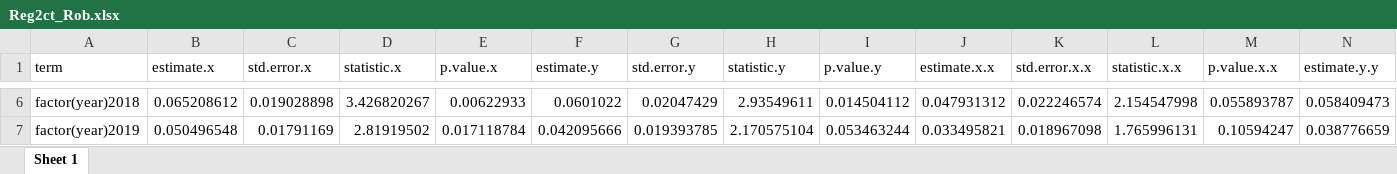
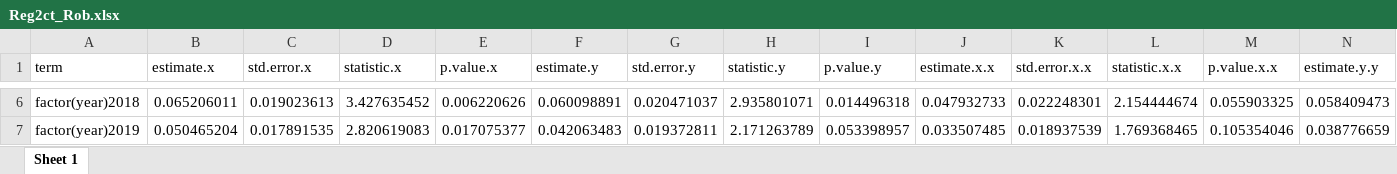
Before and after one commit to jrgroves/PY_Housing_Covid, an Excel workbook: Analysis/Output/Reg2ct_Rob.xlsx, sheet Sheet 1, drawn as a sheet; only a part is shown, gaps mark what is left out; values as stored, in another font and other column widths than the file's, no borders; the diff covers the shown part only; the diff names each change by its address in the sheet, - before the commit and + after, or states it on an @@ line.

```diff
--- a/Analysis/Output/Reg2ct_Rob.xlsx (sheet Sheet 1)
+++ b/Analysis/Output/Reg2ct_Rob.xlsx (sheet Sheet 1)
-B6 (estimate.x): 0.065208612
+B6 (estimate.x): 0.065206011
-C6 (std.error.x): 0.019028898
+C6 (std.error.x): 0.019023613
-D6 (statistic.x): 3.426820267
+D6 (statistic.x): 3.427635452
-E6 (p.value.x): 0.00622933
+E6 (p.value.x): 0.006220626
-F6 (estimate.y): 0.0601022
+F6 (estimate.y): 0.060098891
-G6 (std.error.y): 0.02047429
+G6 (std.error.y): 0.020471037
-H6 (statistic.y): 2.93549611
+H6 (statistic.y): 2.935801071
-I6 (p.value.y): 0.014504112
+I6 (p.value.y): 0.014496318
-J6 (estimate.x.x): 0.047931312
+J6 (estimate.x.x): 0.047932733
-K6 (std.error.x.x): 0.022246574
+K6 (std.error.x.x): 0.022248301
-L6 (statistic.x.x): 2.154547998
+L6 (statistic.x.x): 2.154444674
-M6 (p.value.x.x): 0.055893787
+M6 (p.value.x.x): 0.055903325
-B7 (estimate.x): 0.050496548
+B7 (estimate.x): 0.050465204
-C7 (std.error.x): 0.01791169
+C7 (std.error.x): 0.017891535
-D7 (statistic.x): 2.81919502
+D7 (statistic.x): 2.820619083
-E7 (p.value.x): 0.017118784
+E7 (p.value.x): 0.017075377
-F7 (estimate.y): 0.042095666
+F7 (estimate.y): 0.042063483
-G7 (std.error.y): 0.019393785
+G7 (std.error.y): 0.019372811
-H7 (statistic.y): 2.170575104
+H7 (statistic.y): 2.171263789
-I7 (p.value.y): 0.053463244
+I7 (p.value.y): 0.053398957
-J7 (estimate.x.x): 0.033495821
+J7 (estimate.x.x): 0.033507485
-K7 (std.error.x.x): 0.018967098
+K7 (std.error.x.x): 0.018937539
-L7 (statistic.x.x): 1.765996131
+L7 (statistic.x.x): 1.769368465
-M7 (p.value.x.x): 0.10594247
+M7 (p.value.x.x): 0.105354046
```
Also changed, not shown: 1 added row and 593 edited cells elsewhere in this sheet, Analysis/Output/Reg1_Robct.xlsx, Analysis/Output/Reg2cts_Rob.xlsx, 13 other files.
